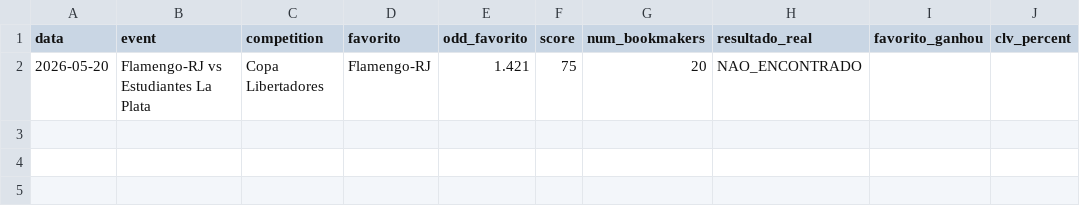
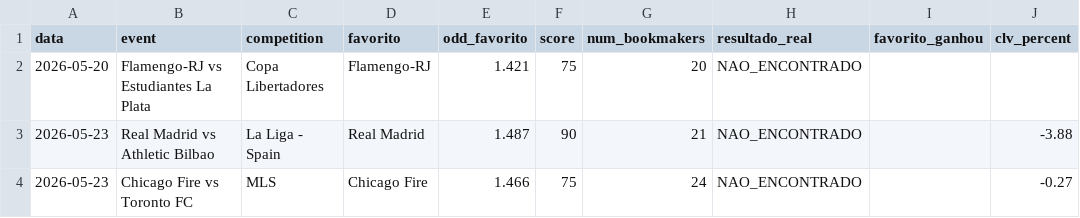
Before and after one commit to mateusm23/trading-bot-esportivo, a CSV file: data/historico.csv, drawn as a sheet; the diff names each change by its address in the sheet, - before the commit and + after, or states it on an @@ line.

Commit message:
historico: 2026-05-24

```diff
--- a/data/historico.csv
+++ b/data/historico.csv
+row 3: 2026-05-23 | Real Madrid vs Athletic Bilbao | La Liga - Spain | Real Madrid | 1.487 | 90 | 21 | NAO_ENCONTRADO |  | -3.88
+row 4: 2026-05-23 | Chicago Fire vs Toronto FC | MLS | Chicago Fire | 1.466 | 75 | 24 | NAO_ENCONTRADO |  | -0.27
```
